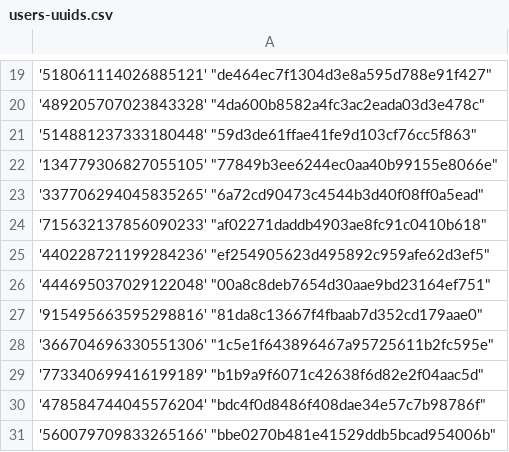
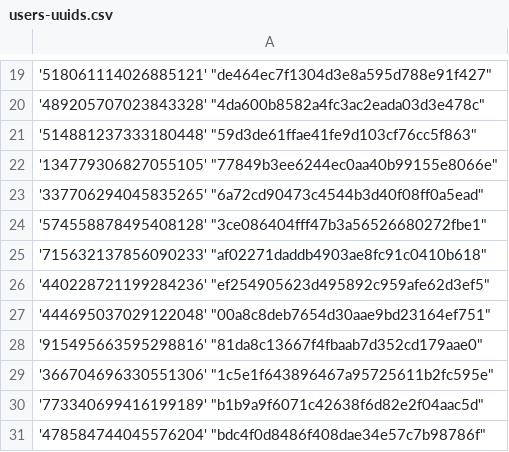
Before and after one commit to Heroes-United/patreonlist, a CSV file: users-uuids.csv, drawn as a sheet; only a part is shown, gaps mark what is left out; the shorter side is filled out with more unchanged rows.

Commit message:
[HeroesUnited BOT] added new uuids || or updated mods

```diff
--- a/users-uuids.csv
+++ b/users-uuids.csv
@@ -23,2 +23,3 @@
 '337706294045835265' "6a72cd90473c4544b3d40f08ff0a5ead"
+'574558878495408128' "3ce086404fff47b3a56526680272fbe1"
 '715632137856090233' "af02271daddb4903ae8fc91c0410b618"
```
Also changed, not shown: users.csv.
